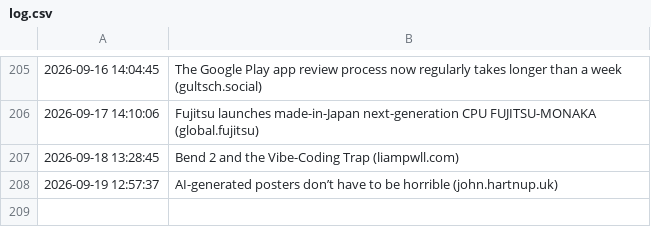
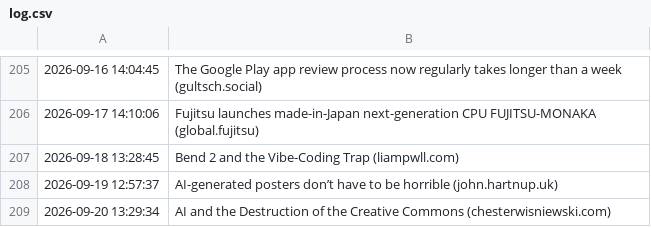
Before and after one commit to Trish0606/daily-web-scraper, a CSV file: log.csv, drawn as a sheet; only a part is shown, gaps mark what is left out.

```diff
--- a/log.csv
+++ b/log.csv
@@ -208 +208,2 @@
 2026-09-19 12:57:37,AI-generated posters don’t have to be horrible (john.hartnup.uk)
+2026-09-20 13:29:34,AI and the Destruction of the Creative Commons (chesterwisniewski.com)
```
